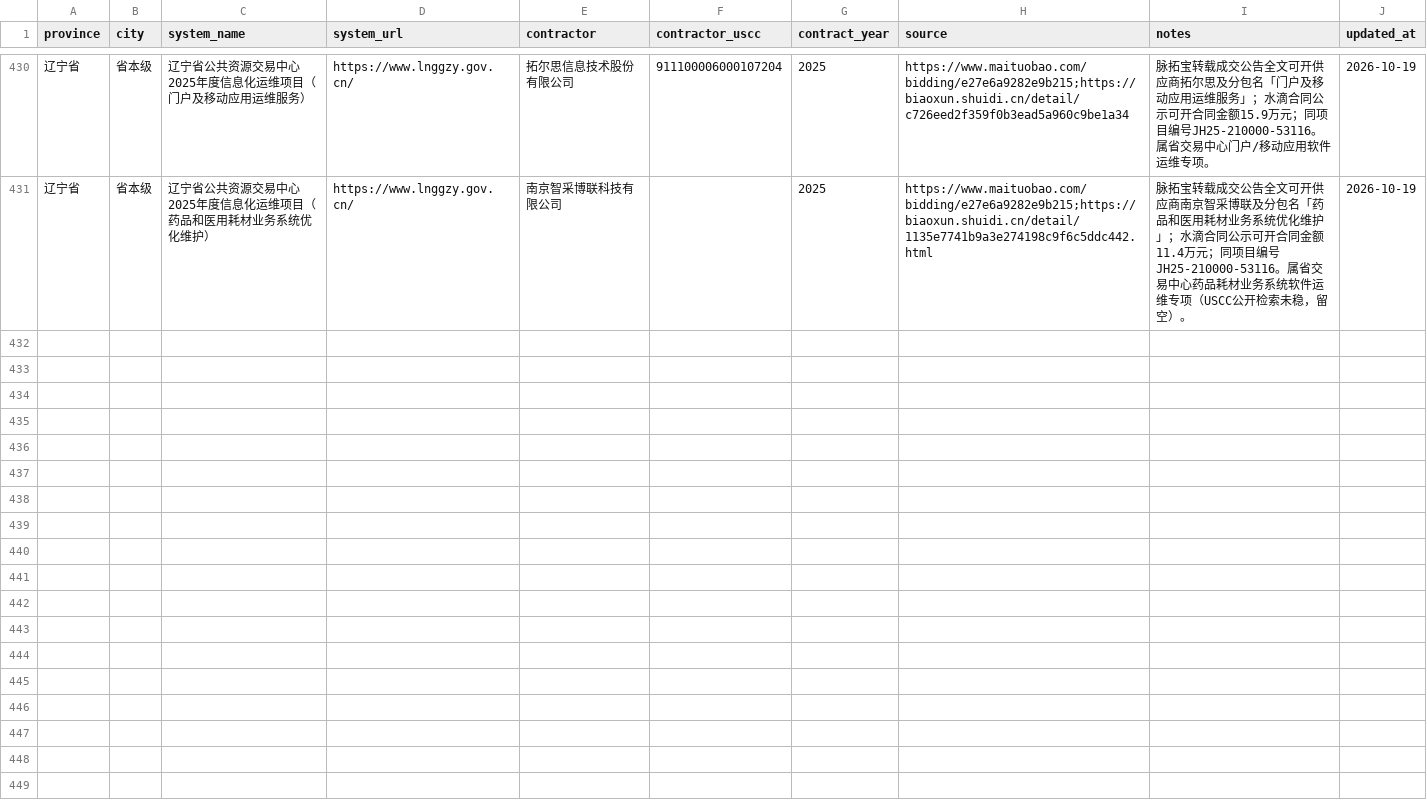
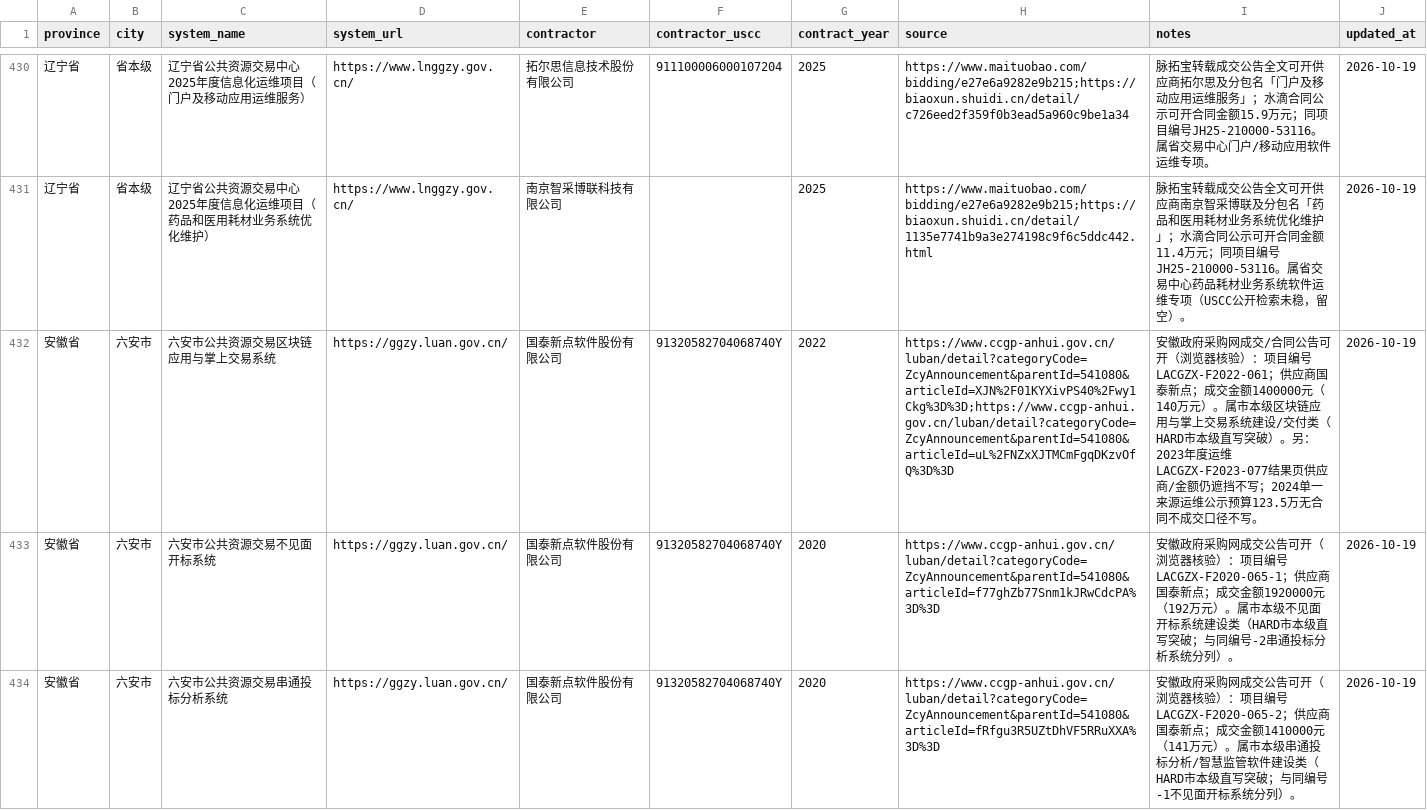
Before and after one commit to qiwen-bot/cn-public-resource-contractors, a CSV file: data/contractors.csv, drawn as a sheet; only a part is shown, gaps mark what is left out; the diff covers the shown part only; the diff names each change by its address in the sheet, - before the commit and + after, or states it on an @@ line.

```diff
--- a/data/contractors.csv
+++ b/data/contractors.csv
+row 432: 安徽省 | 六安市 | 六安市公共资源交易区块链应用与掌上交易系统 | https://ggzy.luan.gov.cn/ | 国泰新点软件股份有限公司 | 91320582704068740Y | 2022 | https://www.ccgp-anhui.gov.cn/luban/detail?categoryCode=ZcyAnnouncement&parentId=541080&articleId=XJN%2F01KYXivPS40%2Fwy1Ckg%3D%3D;https://www.ccgp-anhui.gov.cn/luban/detail?categoryCode=ZcyAnnouncement&parentId=541080&articleId=uL%2FNZxXJTMCmFgqDKzvOfQ%3D%3D | 安徽政府采购网成交/合同公告可开（浏览器核验）：项目编号LACGZX-F2022-061；供应商国泰新点；成交金额1400000元（140万元）。属市本级区块链应用与掌上交易系统建设/交付类（HARD市本级直写突破）。另：2023年度运维LACGZX-F2023-077结果页供应商/金额仍遮挡不写；2024单一来源运维公示预算123.5万无合同不成交口径不写。 | 2026-10-19
+row 433: 安徽省 | 六安市 | 六安市公共资源交易不见面开标系统 | https://ggzy.luan.gov.cn/ | 国泰新点软件股份有限公司 | 91320582704068740Y | 2020 | https://www.ccgp-anhui.gov.cn/luban/detail?categoryCode=ZcyAnnouncement&parentId=541080&articleId=f77ghZb77Snm1kJRwCdcPA%3D%3D | 安徽政府采购网成交公告可开（浏览器核验）：项目编号LACGZX-F2020-065-1；供应商国泰新点；成交金额1920000元（192万元）。属市本级不见面开标系统建设类（HARD市本级直写突破；与同编号-2串通投标分析系统分列）。 | 2026-10-19
+row 434: 安徽省 | 六安市 | 六安市公共资源交易串通投标分析系统 | https://ggzy.luan.gov.cn/ | 国泰新点软件股份有限公司 | 91320582704068740Y | 2020 | https://www.ccgp-anhui.gov.cn/luban/detail?categoryCode=ZcyAnnouncement&parentId=541080&articleId=fRfgu3R5UZtDhVF5RRuXXA%3D%3D | 安徽政府采购网成交公告可开（浏览器核验）：项目编号LACGZX-F2020-065-2；供应商国泰新点；成交金额1410000元（141万元）。属市本级串通投标分析/智慧监管软件建设类（HARD市本级直写突破；与同编号-1不见面开标系统分列）。 | 2026-10-19
```
Also changed, not shown: 6 added rows elsewhere in this file, 2 other files.
